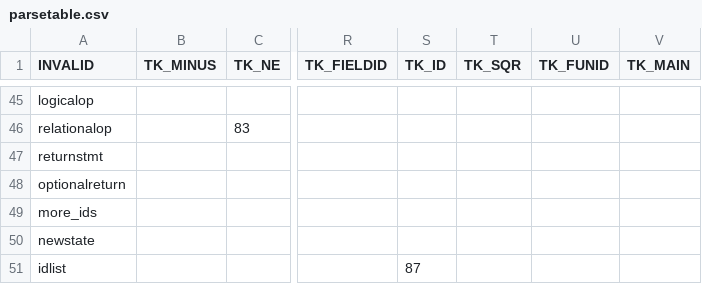
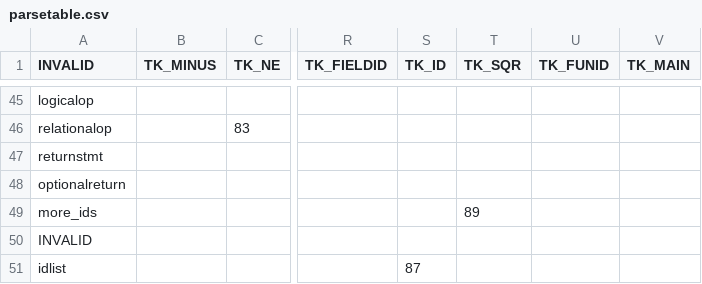
Before and after one commit to hyades/compiler, a CSV file: parsetable.csv, drawn as a sheet; only a part is shown, gaps mark what is left out; the diff names each change by its address in the sheet, - before the commit and + after, or states it on an @@ line.

Commit message:
merged with aayush-symbol table done

```diff
--- a/parsetable.csv
+++ b/parsetable.csv
-T49 (TK_SQR): (empty)
+T49 (TK_SQR): 89
-A50 (INVALID): newstate
+A50 (INVALID): INVALID
```
Also changed, not shown: 11 other files.
